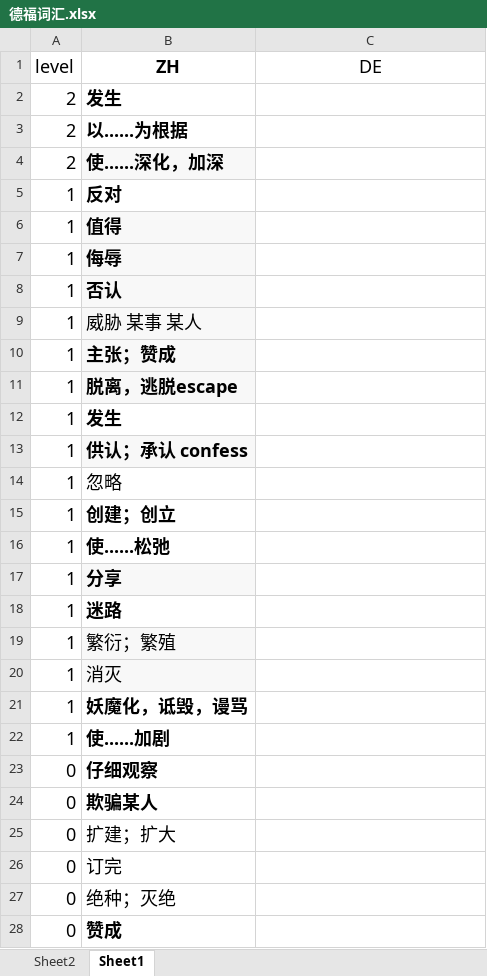
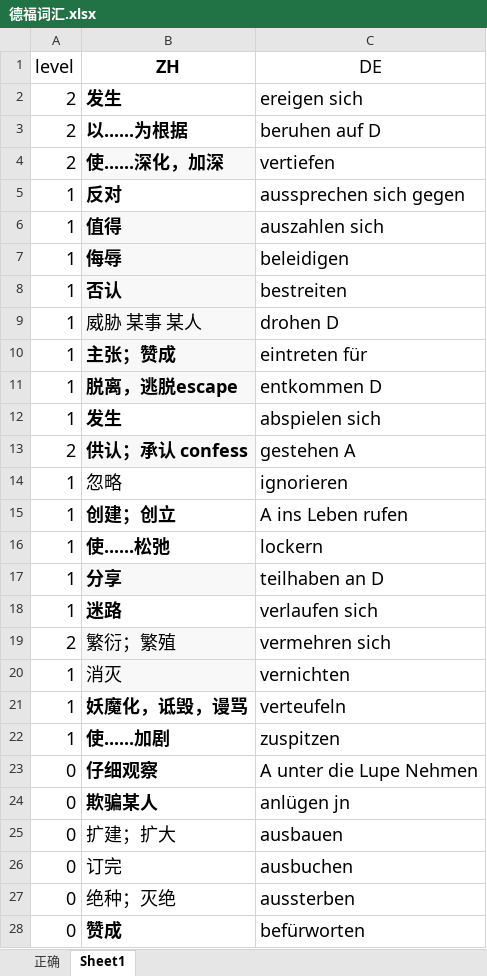
Before and after one commit to p1k0pan/Deutsch, an Excel workbook: 德福词汇/德福词汇.xlsx, sheet Sheet1, drawn as a sheet; only a part is shown; values as stored, in another font and other column widths than the file's, no borders; the diff covers the shown part only; the diff names each change by its address in the sheet, - before the commit and + after, or states it on an @@ line.

```diff
--- a/德福词汇/德福词汇.xlsx (sheet Sheet1)
+++ b/德福词汇/德福词汇.xlsx (sheet Sheet1)
-sheet tab: Sheet2
+sheet tab: 正确
-C2 (DE): (empty)
+C2 (DE): ereigen sich
-C3 (DE): (empty)
+C3 (DE): beruhen auf D
-C4 (DE): (empty)
+C4 (DE): vertiefen
-C5 (DE): (empty)
+C5 (DE): aussprechen sich gegen
-C6 (DE): (empty)
+C6 (DE): auszahlen sich
-C7 (DE): (empty)
+C7 (DE): beleidigen
-C8 (DE): (empty)
+C8 (DE): bestreiten
-C9 (DE): (empty)
+C9 (DE): drohen D
-C10 (DE): (empty)
+C10 (DE): eintreten für
-C11 (DE): (empty)
+C11 (DE): entkommen D
-C12 (DE): (empty)
+C12 (DE): abspielen sich
-A13 (level): 1
+A13 (level): 2
-C13 (DE): (empty)
+C13 (DE): gestehen A
-C14 (DE): (empty)
+C14 (DE): ignorieren
-C15 (DE): (empty)
+C15 (DE): A ins Leben rufen
-C16 (DE): (empty)
+C16 (DE): lockern
-C17 (DE): (empty)
+C17 (DE): teilhaben an D
-C18 (DE): (empty)
+C18 (DE): verlaufen sich
-A19 (level): 1
+A19 (level): 2
-C19 (DE): (empty)
+C19 (DE): vermehren sich
-C20 (DE): (empty)
+C20 (DE): vernichten
-C21 (DE): (empty)
+C21 (DE): verteufeln
-C22 (DE): (empty)
+C22 (DE): zuspitzen
-C23 (DE): (empty)
+C23 (DE): A unter die Lupe Nehmen
-C24 (DE): (empty)
+C24 (DE): anlügen jn
-C25 (DE): (empty)
+C25 (DE): ausbauen
-C26 (DE): (empty)
+C26 (DE): ausbuchen
-C27 (DE): (empty)
+C27 (DE): aussterben
-C28 (DE): (empty)
+C28 (DE): befürworten
```
Also changed, not shown: 25 added rows, 54 edited cells and cell formats elsewhere in this sheet, sheet 正确, 变化规则.xlsx, 2 other files.
